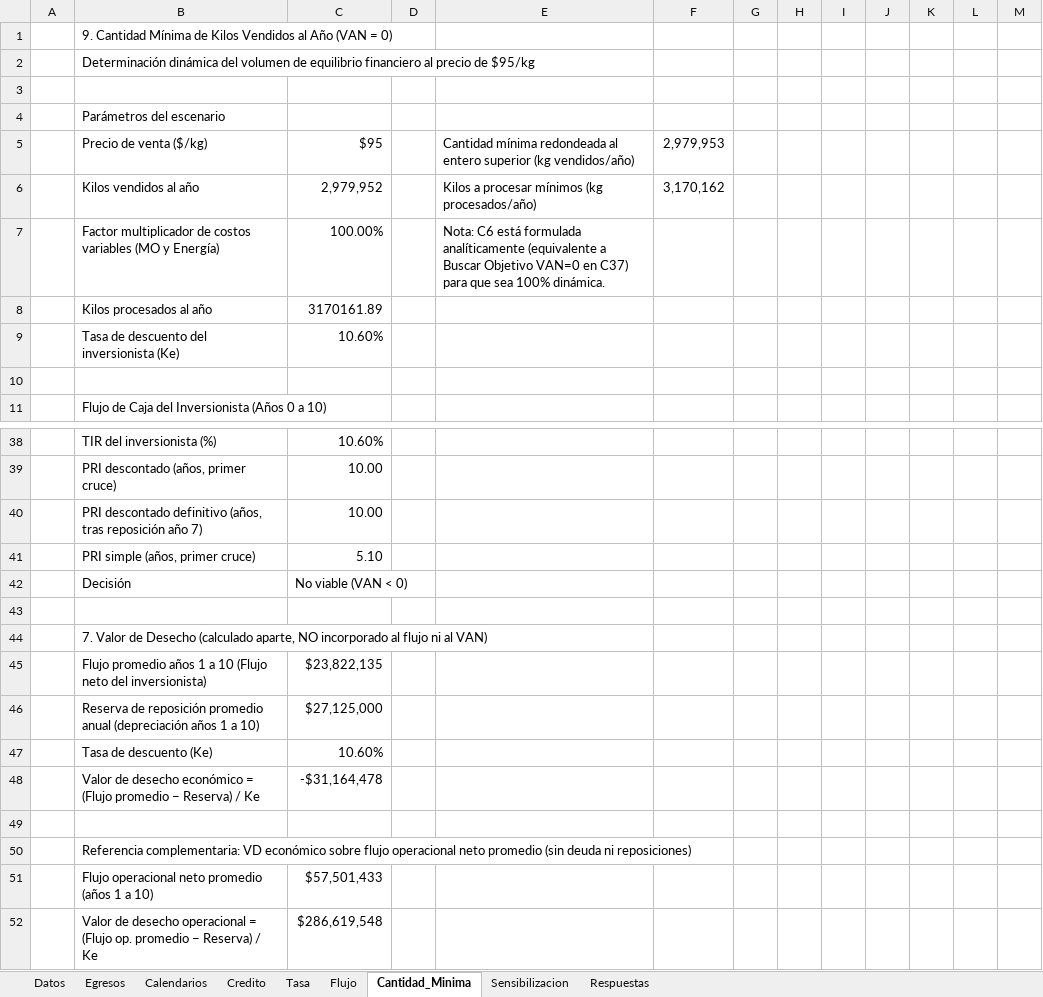
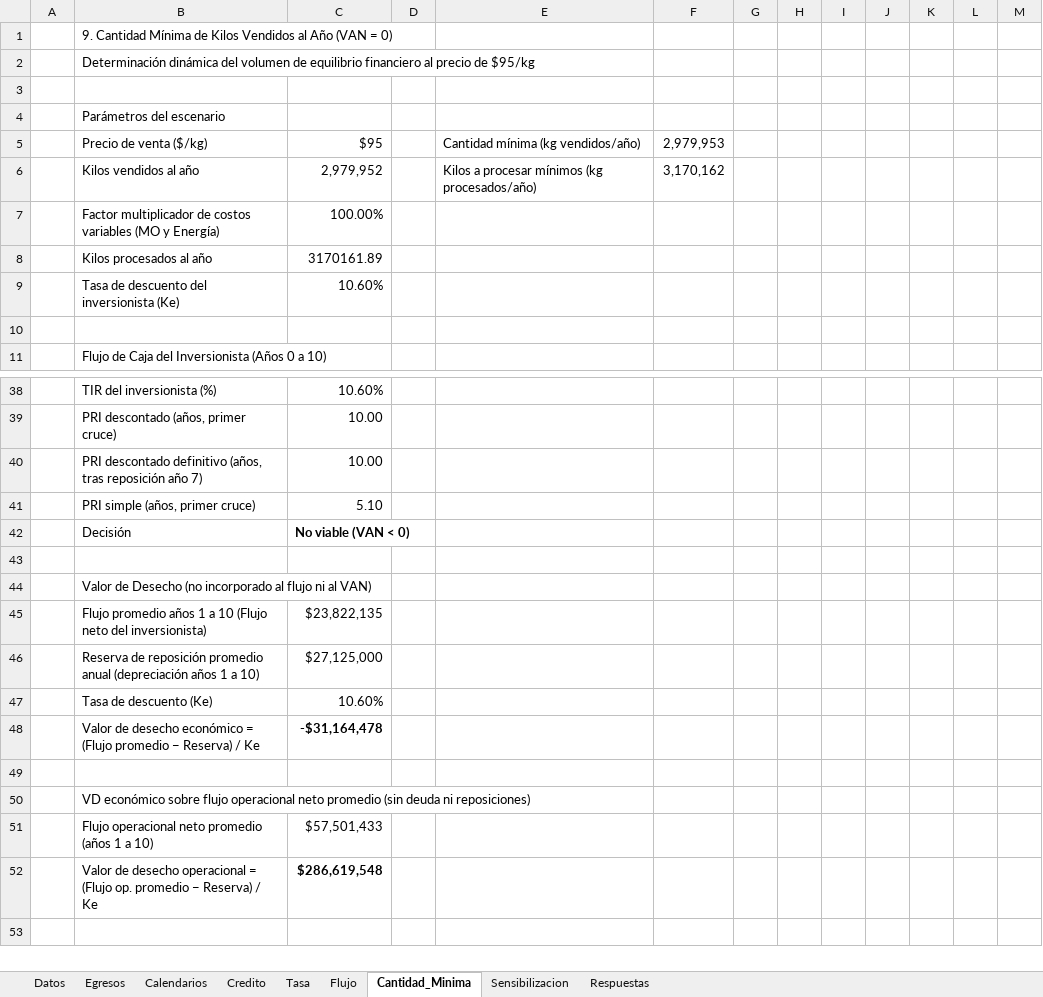
Before and after one commit to maruzs/prueba2Ingeco, an Excel workbook: Datos_Prueba_Alumnos.xlsx, sheet Cantidad_Minima, drawn as a sheet; only a part is shown, gaps mark what is left out; values as stored, in another font and other column widths than the file's, no borders; the diff names each change by its address in the sheet, - before the commit and + after, or states it on an @@ line.

Commit message:
Calendario y cantidad minima lista ahora siqsi

```diff
--- a/Datos_Prueba_Alumnos.xlsx (sheet Cantidad_Minima)
+++ b/Datos_Prueba_Alumnos.xlsx (sheet Cantidad_Minima)
-E5: Cantidad mínima redondeada al entero superior (kg vendidos/año)
+E5: Cantidad mínima (kg vendidos/año)
-E7: Nota: C6 está formulada analíticamente (equivalente a Buscar Objetivo VAN=0 en C37) para que sea 100% dinámica.
+E7: (empty)
-C42 bold: off
+C42 bold: on
-B44: 7. Valor de Desecho (calculado aparte, NO incorporado al…
+B44: Valor de Desecho (no incorporado al…
-C48 bold: off
+C48 bold: on
-B50: Referencia complementaria: VD económico…
+B50: VD económico…
-C52 bold: off
+C52 bold: on
```
Also changed, not shown: sheet Calendarios, 1 other file.
